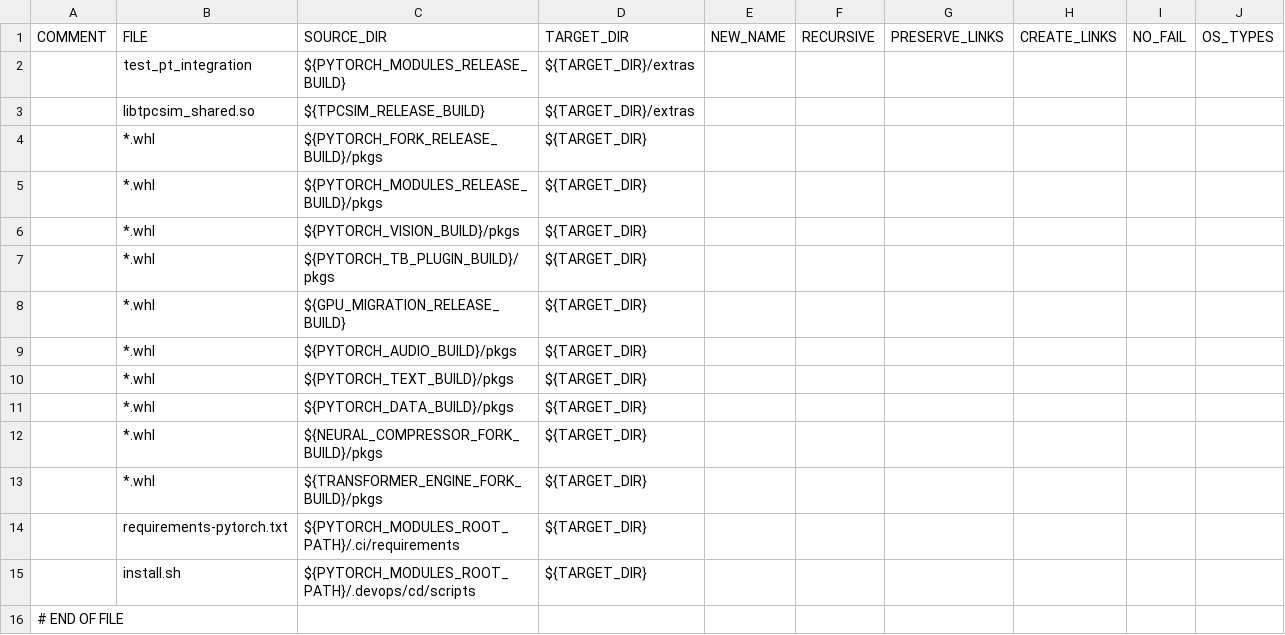
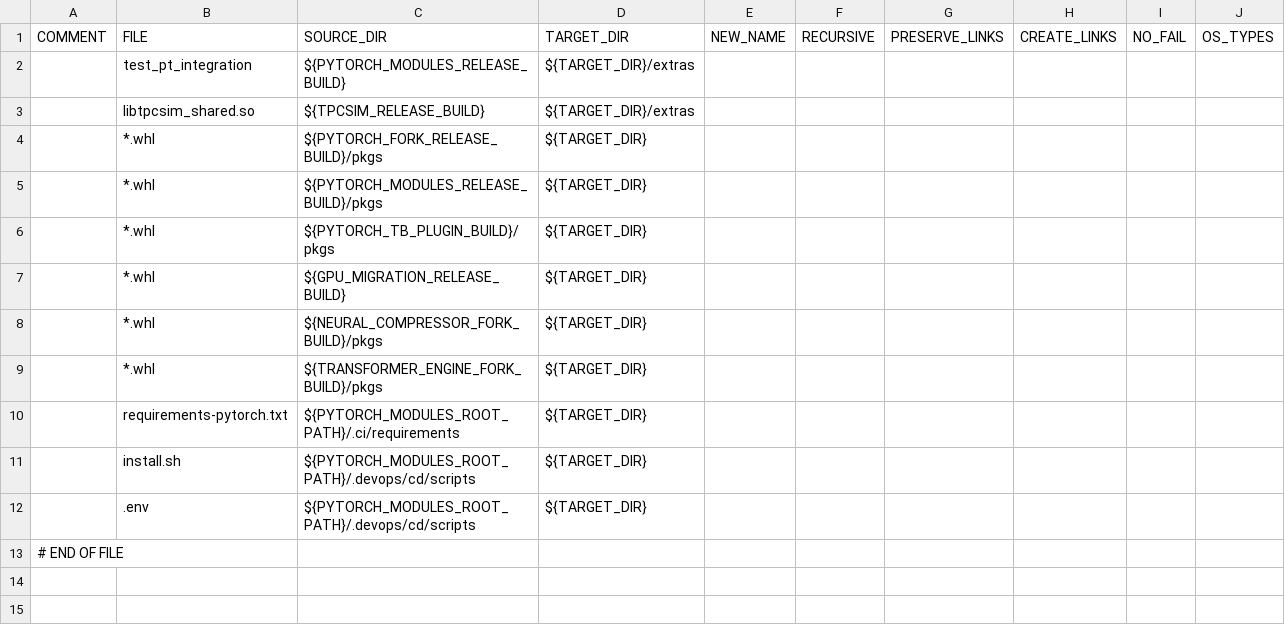
Before and after one commit to HabanaAI/gaudi-pytorch-bridge, a CSV file: .devops/cd/build/package_current.csv, drawn as a sheet.

Commit message:
cd: support two types of pt dockers - fork and upstream (#574)
*  cd: support two types of pt dockers - fork and upstream

- add --upstream-compile arg to build_pytorch_modules command
- stop building extras and remove them from pytorch_modules.tgz package
- add .env file to pytorch_modules.tgz package with components versions
- use .env file in install.sh to support installation of torch and extras from the internet
- support two variants of installation: with internal or external torch

*  cd: add a separate install script for PT next

```diff
--- a/.devops/cd/build/package_current.csv
+++ b/.devops/cd/build/package_current.csv
@@ -5,8 +5,4 @@ COMMENT,FILE,SOURCE_DIR,TARGET_DIR,NEW_NAME,RECURSIVE,PRESERVE_LINKS,CREATE_LINK
 ,*.whl,${PYTORCH_MODULES_RELEASE_BUILD}/pkgs,${TARGET_DIR},,,,,,
-,*.whl,${PYTORCH_VISION_BUILD}/pkgs,${TARGET_DIR},,,,,,
 ,*.whl,${PYTORCH_TB_PLUGIN_BUILD}/pkgs,${TARGET_DIR},,,,,,
 ,*.whl,${GPU_MIGRATION_RELEASE_BUILD},${TARGET_DIR},,,,,,
-,*.whl,${PYTORCH_AUDIO_BUILD}/pkgs,${TARGET_DIR},,,,,,
-,*.whl,${PYTORCH_TEXT_BUILD}/pkgs,${TARGET_DIR},,,,,,
-,*.whl,${PYTORCH_DATA_BUILD}/pkgs,${TARGET_DIR},,,,,,
 ,*.whl,${NEURAL_COMPRESSOR_FORK_BUILD}/pkgs,${TARGET_DIR},,,,,,
@@ -15,2 +11,3 @@ COMMENT,FILE,SOURCE_DIR,TARGET_DIR,NEW_NAME,RECURSIVE,PRESERVE_LINKS,CREATE_LINK
 ,install.sh,${PYTORCH_MODULES_ROOT_PATH}/.devops/cd/scripts,${TARGET_DIR},,,,,,
+,.env,${PYTORCH_MODULES_ROOT_PATH}/.devops/cd/scripts,${TARGET_DIR},,,,,,
 # END OF FILE
```
Also changed, not shown: .devops/cd/build/package_next.csv, 5 other files.
